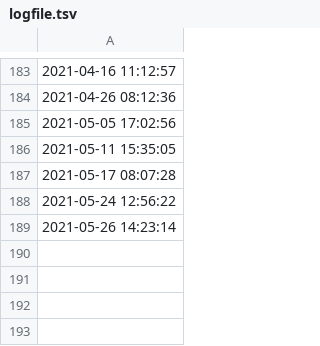
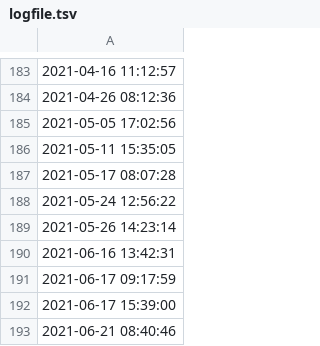
Before and after one commit to ajbarrows/tcors_enrollment_cron, a TSV file: enrollment_report/logfile.tsv, drawn as a sheet; only a part is shown, gaps mark what is left out.

```diff
--- a/enrollment_report/logfile.tsv
+++ b/enrollment_report/logfile.tsv
@@ -189 +189,5 @@
 2021-05-26 14:23:14
+2021-06-16 13:42:31
+2021-06-17 09:17:59
+2021-06-17 15:39:00
+2021-06-21 08:40:46
```
Also changed, not shown: enrollment_history/s3/enrollment_history.tsv, enrollment_history/s3/ps_history.tsv, 12 other files.
